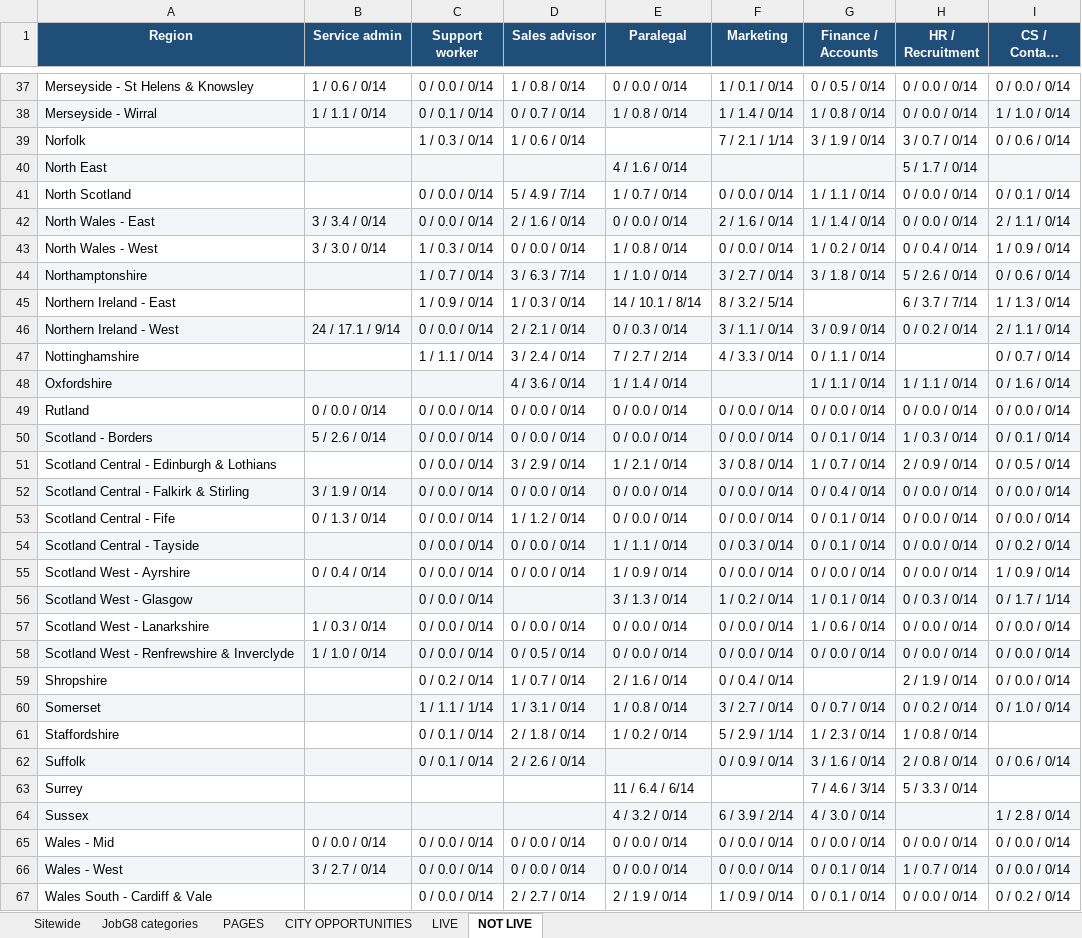
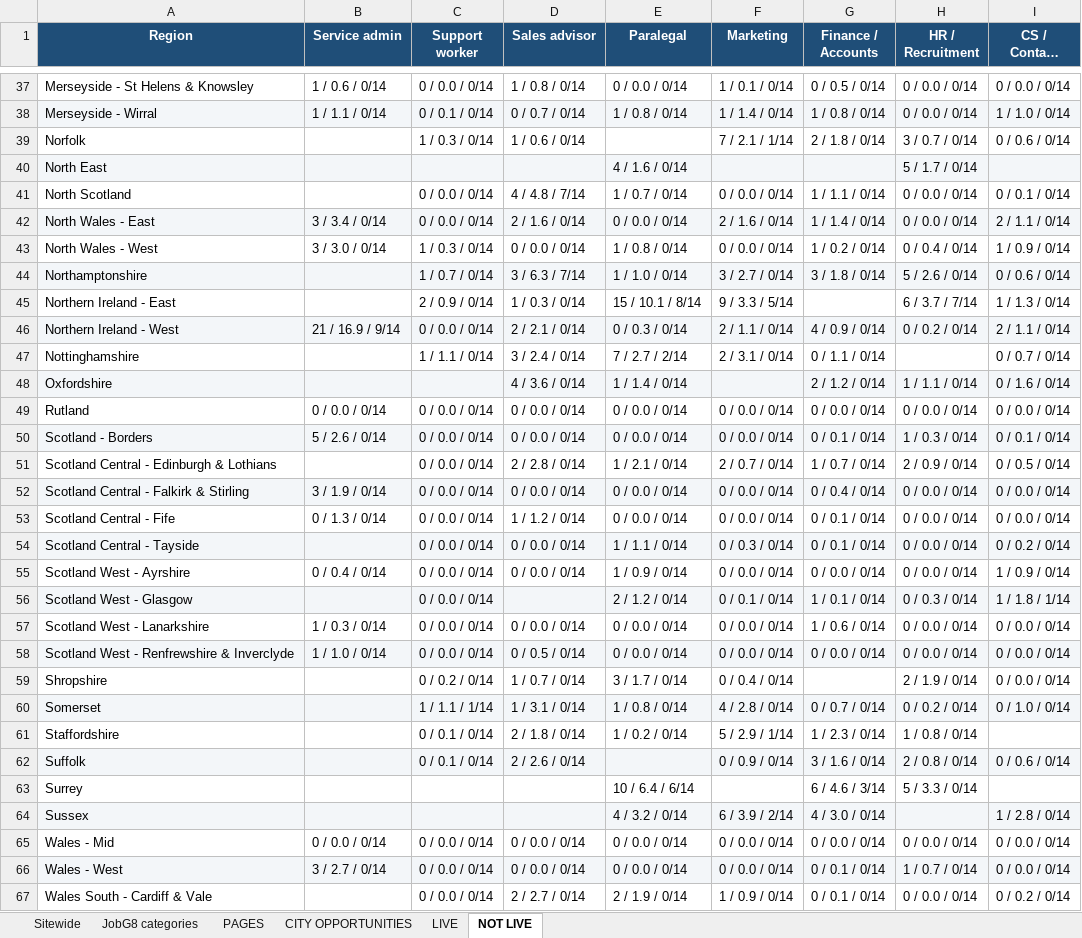
Before and after one commit to Jopa10/ontapjobsearch.com, an Excel workbook: pipeline/reports-daily/daily-region-overview.xlsx, sheet NOT LIVE, drawn as a sheet; only a part is shown, gaps mark what is left out; long unchanged cells end in …; values as stored, in another font and other column widths than the file's, no borders; the diff covers the shown part only; the diff names each change by its address in the sheet, - before the commit and + after, or states it on an @@ line.

```diff
--- a/pipeline/reports-daily/daily-region-overview.xlsx (sheet NOT LIVE)
+++ b/pipeline/reports-daily/daily-region-overview.xlsx (sheet NOT LIVE)
-G39 (Finance / Accounts): 3 / 1.9 / 0/14
+G39 (Finance / Accounts): 2 / 1.8 / 0/14
-D41 (Sales advisor): 5 / 4.9 / 7/14
+D41 (Sales advisor): 4 / 4.8 / 7/14
-C45 (Support worker): 1 / 0.9 / 0/14
+C45 (Support worker): 2 / 0.9 / 0/14
-E45 (Paralegal): 14 / 10.1 / 8/14
+E45 (Paralegal): 15 / 10.1 / 8/14
-F45 (Marketing): 8 / 3.2 / 5/14
+F45 (Marketing): 9 / 3.3 / 5/14
-B46 (Service admin): 24 / 17.1 / 9/14
+B46 (Service admin): 21 / 16.9 / 9/14
-F46 (Marketing): 3 / 1.1 / 0/14
+F46 (Marketing): 2 / 1.1 / 0/14
-G46 (Finance / Accounts): 3 / 0.9 / 0/14
+G46 (Finance / Accounts): 4 / 0.9 / 0/14
-F47 (Marketing): 4 / 3.3 / 0/14
+F47 (Marketing): 2 / 3.1 / 0/14
-G48 (Finance / Accounts): 1 / 1.1 / 0/14
+G48 (Finance / Accounts): 2 / 1.2 / 0/14
-D51 (Sales advisor): 3 / 2.9 / 0/14
+D51 (Sales advisor): 2 / 2.8 / 0/14
-F51 (Marketing): 3 / 0.8 / 0/14
+F51 (Marketing): 2 / 0.7 / 0/14
-E56 (Paralegal): 3 / 1.3 / 0/14
+E56 (Paralegal): 2 / 1.2 / 0/14
-F56 (Marketing): 1 / 0.2 / 0/14
+F56 (Marketing): 0 / 0.1 / 0/14
-I56 (CS / Contact centre): 0 / 1.7 / 1/14
+I56 (CS / Contact centre): 1 / 1.8 / 1/14
-E59 (Paralegal): 2 / 1.6 / 0/14
+E59 (Paralegal): 3 / 1.7 / 0/14
-F60 (Marketing): 3 / 2.7 / 0/14
+F60 (Marketing): 4 / 2.8 / 0/14
-E63 (Paralegal): 11 / 6.4 / 6/14
+E63 (Paralegal): 10 / 6.4 / 6/14
-G63 (Finance / Accounts): 7 / 4.6 / 3/14
+G63 (Finance / Accounts): 6 / 4.6 / 3/14
```
Also changed, not shown: 39 edited cells elsewhere in this sheet, sheet JobG8 categories, 1 other file.
